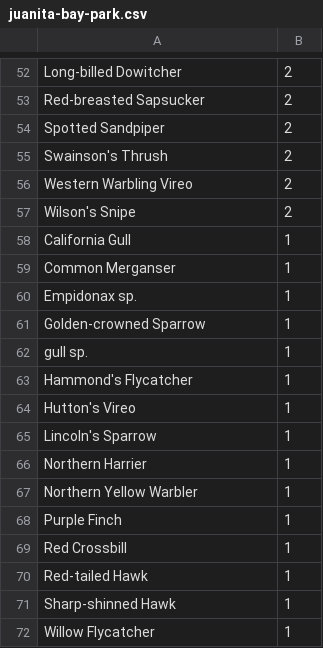
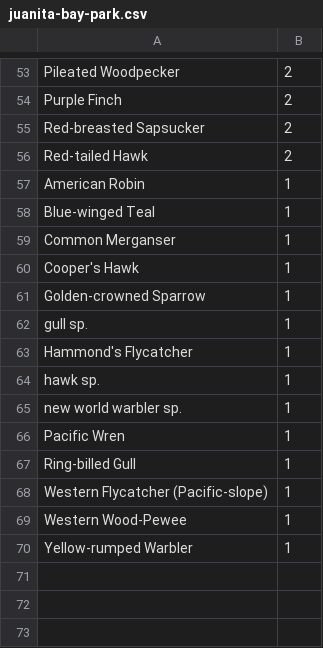
Before and after one commit to JJS52/eas-newsletter, a CSV file: data/juanita-bay-park.csv, drawn as a sheet; only a part is shown, gaps mark what is left out; removed rows and columns are numbered as before the commit, all else as after; the diff covers the shown part only; the diff names each change by its address in the sheet, - before the commit and + after, or states it on an @@ line.

```diff
--- a/data/juanita-bay-park.csv
+++ b/data/juanita-bay-park.csv
-A53: Long-billed Dowitcher
+A53: Pileated Woodpecker
+row 54: Purple Finch | 2
-A56: Spotted Sandpiper
+A56: Red-tailed Hawk
-row 55: Swainson's Thrush | 2
-row 56: Western Warbling Vireo | 2
-row 57: Wilson's Snipe | 2
-A57: California Gull
+A57: American Robin
+row 58: Blue-winged Teal | 1
-A60: Empidonax sp.
+A60: Cooper's Hawk
-row 64: Hutton's Vireo | 1
-A64: Lincoln's Sparrow
+A64: hawk sp.
-row 66: Northern Harrier | 1
-A65: Northern Yellow Warbler
+A65: new world warbler sp.
-A66: Purple Finch
+A66: Pacific Wren
-A67: Red Crossbill
+A67: Ring-billed Gull
-A68: Red-tailed Hawk
+A68: Western Flycatcher (Pacific-slope)
-A69: Sharp-shinned Hawk
+A69: Western Wood-Pewee
-A70: Willow Flycatcher
+A70: Yellow-rumped Warbler
```
Also changed, not shown: 27 added rows, 26 removed rows and 22 edited cells elsewhere in this file.
